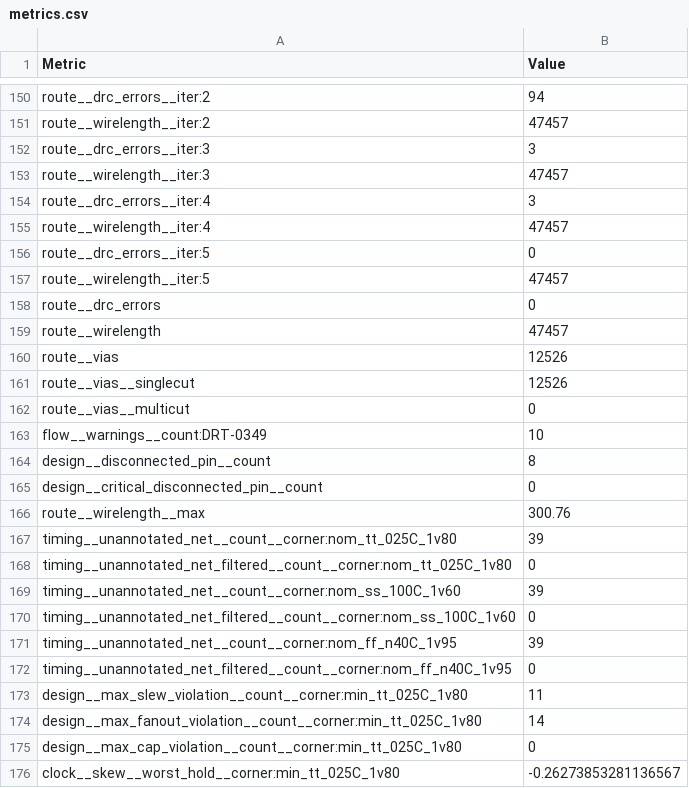
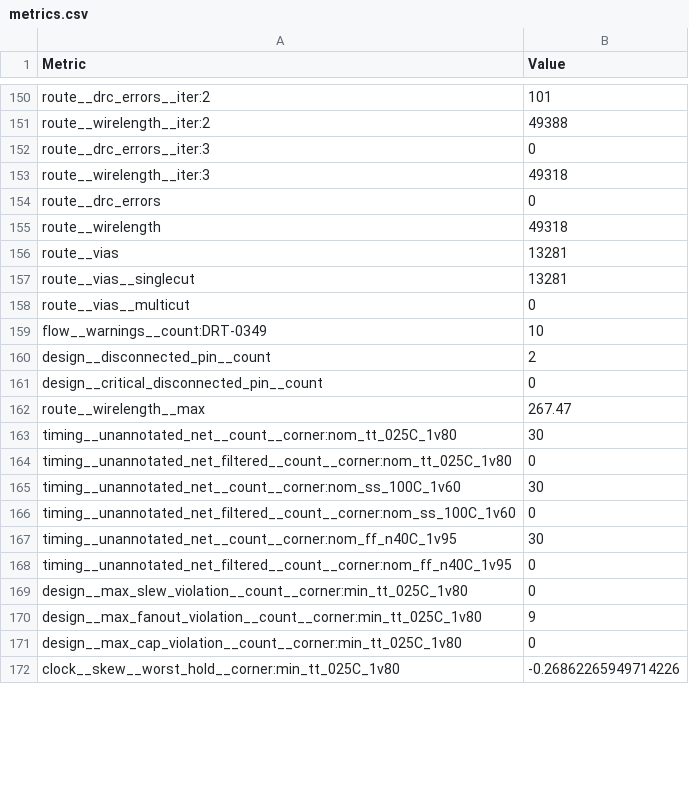
Before and after one commit to TinyTapeout/tinytapeout-sky-26c, a CSV file: projects/tt_um_nobleg30_uart_vga_scroller/stats/metrics.csv, drawn as a sheet; only a part is shown, gaps mark what is left out; removed rows and columns are numbered as before the commit, all else as after; the diff covers the shown part only; the diff names each change by its address in the sheet, - before the commit and + after, or states it on an @@ line.

```diff
--- a/projects/tt_um_nobleg30_uart_vga_scroller/stats/metrics.csv
+++ b/projects/tt_um_nobleg30_uart_vga_scroller/stats/metrics.csv
-B150 (Value): 94
+B150 (Value): 101
-B151 (Value): 47457
+B151 (Value): 49388
-B152 (Value): 3
+B152 (Value): 0
-B153 (Value): 47457
+B153 (Value): 49318
-row 154: route__drc_errors__iter:4 | 3
-row 155: route__wirelength__iter:4 | 47457
-row 156: route__drc_errors__iter:5 | 0
-row 157: route__wirelength__iter:5 | 47457
-B155 (Value): 47457
+B155 (Value): 49318
-B156:B157 (Value): 12526
+B156:B157 (Value): 13281
-B160 (Value): 8
+B160 (Value): 2
-B162 (Value): 300.76
+B162 (Value): 267.47
-B163 (Value): 39
+B163 (Value): 30
-B165 (Value): 39
+B165 (Value): 30
-B167 (Value): 39
+B167 (Value): 30
-B169 (Value): 11
+B169 (Value): 0
-B170 (Value): 14
+B170 (Value): 9
-B172 (Value): -0.26273853281136567
+B172 (Value): -0.26862265949714226
```
Also changed, not shown: 130 edited cells elsewhere in this file, 6 other files.
